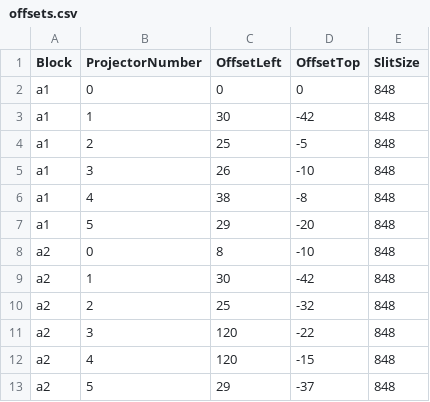
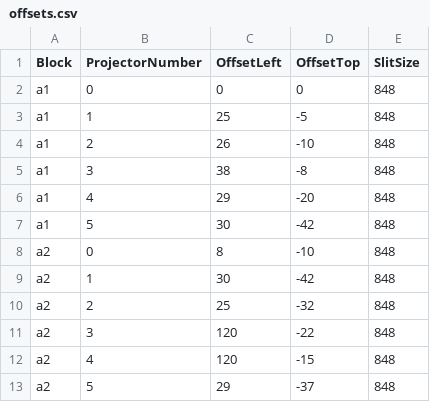
Before and after one commit to solcer/pi3b, a CSV file: offsets.csv, drawn as a sheet.

Commit message:
Screen offsets fixed with the new arrangement.

```diff
--- a/offsets.csv
+++ b/offsets.csv
@@ -2,7 +2,7 @@ Block,ProjectorNumber,OffsetLeft,OffsetTop,SlitSize
 a1,0,0,0,848
-a1,1,30,-42,848
-a1,2,25,-5,848
-a1,3,26,-10,848
-a1,4,38,-8,848
-a1,5,29,-20,848
+a1,1,25,-5,848
+a1,2,26,-10,848
+a1,3,38,-8,848
+a1,4,29,-20,848
+a1,5,30,-42,848
 a2,0,8,-10,848
```
